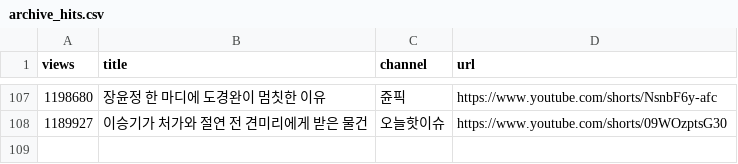
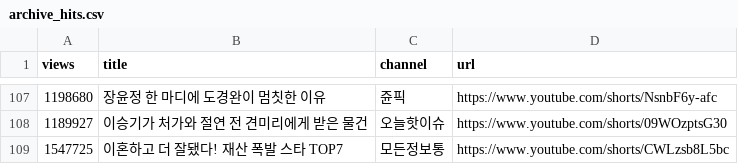
Before and after one commit to gguzze-code/yt-trend, a CSV file: docs/data/archive_hits.csv, drawn as a sheet; only a part is shown, gaps mark what is left out; the diff names each change by its address in the sheet, - before the commit and + after, or states it on an @@ line.

```diff
--- a/docs/data/archive_hits.csv
+++ b/docs/data/archive_hits.csv
+row 109: 1547725 | 이혼하고 더 잘됐다! 재산 폭발 스타 TOP7 | 모든정보통 | https://www.youtube.com/shorts/CWLzsb8L5bc
```
Also changed, not shown: 4 other files.
